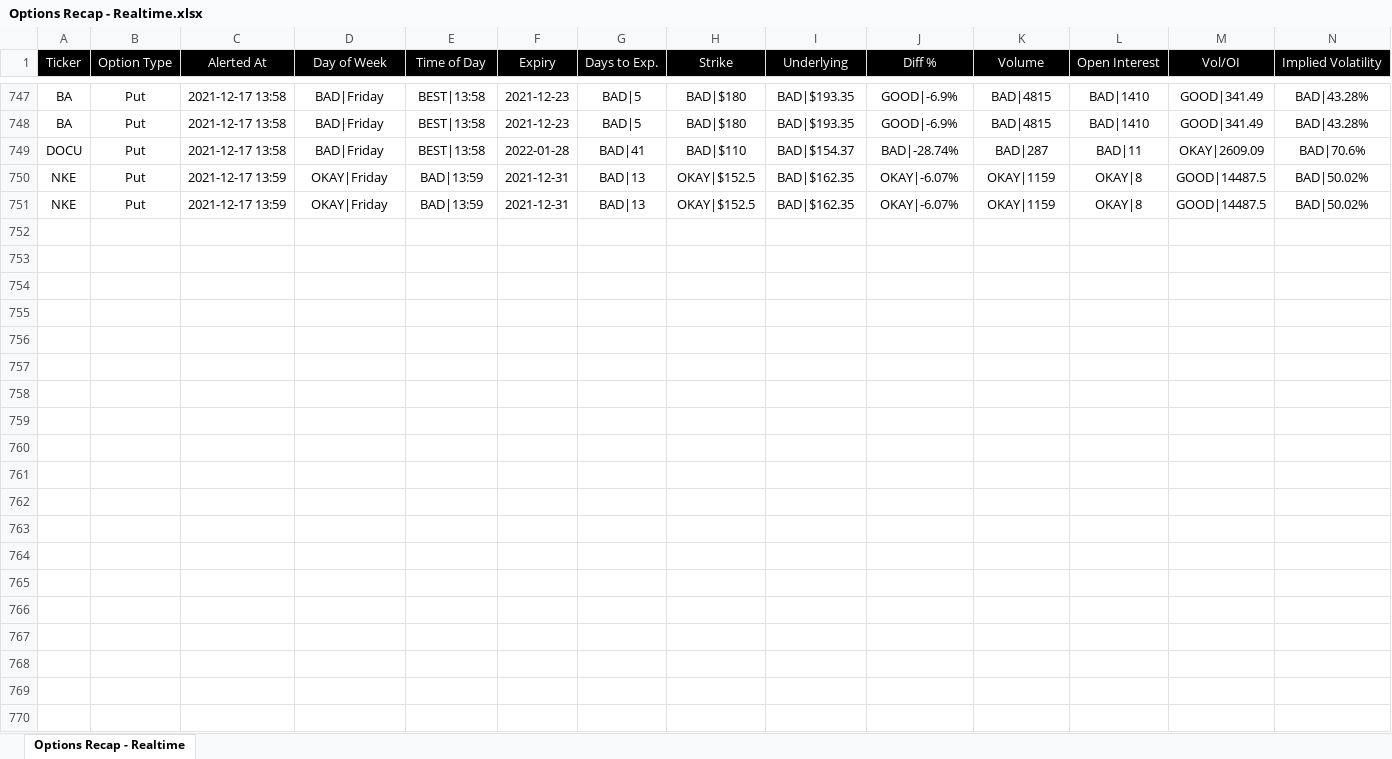
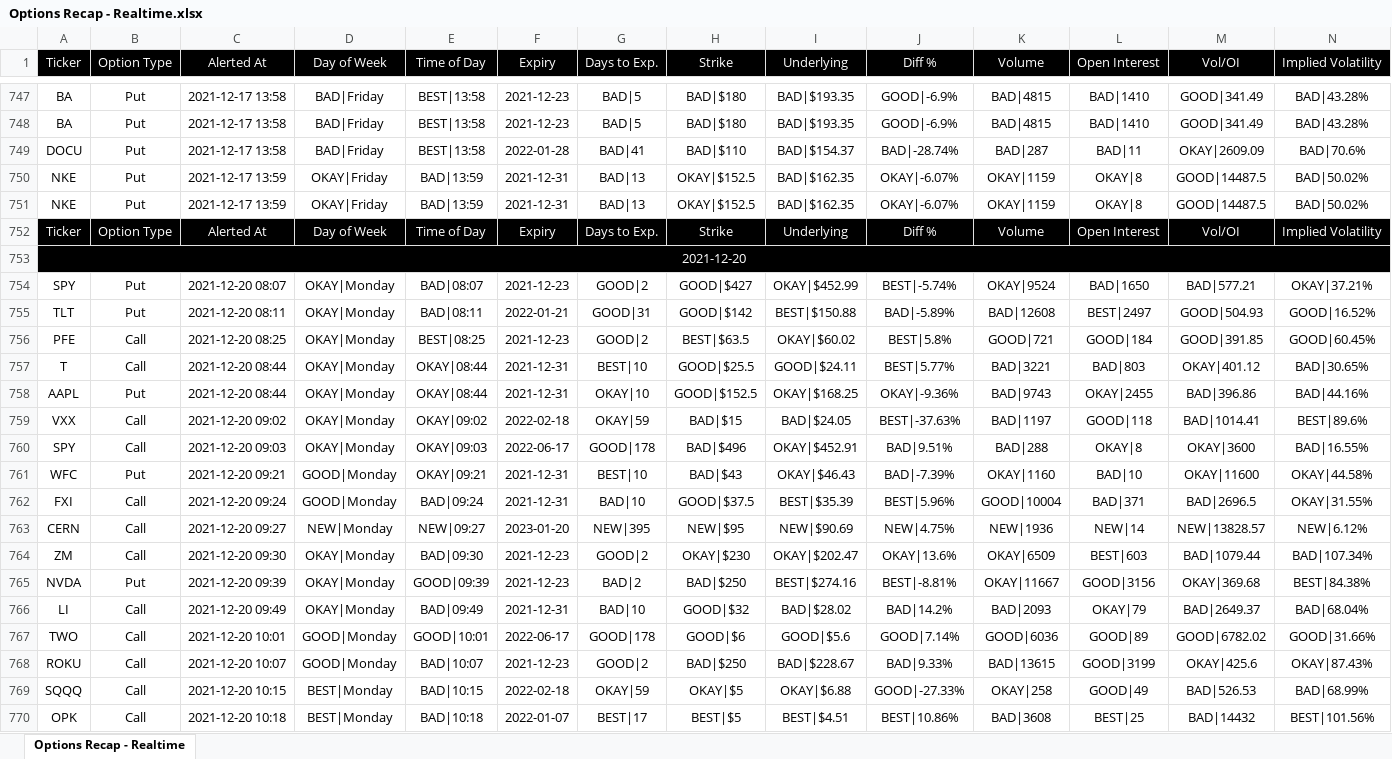
Before and after one commit to beavelar/cue, an Excel workbook: data/options-recap/realtime/excel/Options Recap - Realtime.xlsx, sheet Options Recap - Realtime, drawn as a sheet; only a part is shown, gaps mark what is left out; values as stored, in another font and other column widths than the file's, no borders; conditional formats not drawn; rows hold the shown columns only; the diff covers the shown part only; the diff names each change by its address in the sheet, - before the commit and + after, or states it on an @@ line.

Commit message:
Add more data

```diff
--- a/data/options-recap/realtime/excel/Options Recap - Realtime.xlsx (sheet Options Recap - Realtime)
+++ b/data/options-recap/realtime/excel/Options Recap - Realtime.xlsx (sheet Options Recap - Realtime)
+row 752: Ticker | Option Type | Alerted At | Day of Week | Time of Day | Expiry | Days to Exp. | Strike | Underlying | Diff % | Volume | Open Interest | Vol/OI | Implied Volatility
+row 753: 2021-12-20
+row 754: SPY | Put | 2021-12-20 08:07 | OKAY|Monday | BAD|08:07 | 2021-12-23 | GOOD|2 | GOOD|$427 | OKAY|$452.99 | BEST|-5.74% | OKAY|9524 | BAD|1650 | BAD|577.21 | OKAY|37.21%
+row 755: TLT | Put | 2021-12-20 08:11 | OKAY|Monday | BAD|08:11 | 2022-01-21 | GOOD|31 | GOOD|$142 | BEST|$150.88 | BAD|-5.89% | BAD|12608 | BEST|2497 | GOOD|504.93 | GOOD|16.52%
+row 756: PFE | Call | 2021-12-20 08:25 | OKAY|Monday | BEST|08:25 | 2021-12-23 | GOOD|2 | BEST|$63.5 | OKAY|$60.02 | BEST|5.8% | GOOD|721 | GOOD|184 | GOOD|391.85 | GOOD|60.45%
+row 757: T | Call | 2021-12-20 08:44 | OKAY|Monday | OKAY|08:44 | 2021-12-31 | BEST|10 | GOOD|$25.5 | GOOD|$24.11 | BEST|5.77% | BAD|3221 | BAD|803 | OKAY|401.12 | BAD|30.65%
+row 758: AAPL | Put | 2021-12-20 08:44 | OKAY|Monday | OKAY|08:44 | 2021-12-31 | OKAY|10 | GOOD|$152.5 | OKAY|$168.25 | OKAY|-9.36% | BAD|9743 | OKAY|2455 | BAD|396.86 | BAD|44.16%
+row 759: VXX | Call | 2021-12-20 09:02 | OKAY|Monday | OKAY|09:02 | 2022-02-18 | OKAY|59 | BAD|$15 | BAD|$24.05 | BEST|-37.63% | BAD|1197 | GOOD|118 | BAD|1014.41 | BEST|89.6%
+row 760: SPY | Call | 2021-12-20 09:03 | OKAY|Monday | OKAY|09:03 | 2022-06-17 | GOOD|178 | BAD|$496 | OKAY|$452.91 | BAD|9.51% | BAD|288 | OKAY|8 | OKAY|3600 | BAD|16.55%
+row 761: WFC | Put | 2021-12-20 09:21 | GOOD|Monday | OKAY|09:21 | 2021-12-31 | BEST|10 | BAD|$43 | OKAY|$46.43 | BAD|-7.39% | OKAY|1160 | BAD|10 | OKAY|11600 | OKAY|44.58%
+row 762: FXI | Call | 2021-12-20 09:24 | GOOD|Monday | BAD|09:24 | 2021-12-31 | BAD|10 | GOOD|$37.5 | BEST|$35.39 | BEST|5.96% | GOOD|10004 | BAD|371 | BAD|2696.5 | OKAY|31.55%
+row 763: CERN | Call | 2021-12-20 09:27 | NEW|Monday | NEW|09:27 | 2023-01-20 | NEW|395 | NEW|$95 | NEW|$90.69 | NEW|4.75% | NEW|1936 | NEW|14 | NEW|13828.57 | NEW|6.12%
+row 764: ZM | Call | 2021-12-20 09:30 | OKAY|Monday | BAD|09:30 | 2021-12-23 | GOOD|2 | OKAY|$230 | OKAY|$202.47 | OKAY|13.6% | OKAY|6509 | BEST|603 | BAD|1079.44 | BAD|107.34%
+row 765: NVDA | Put | 2021-12-20 09:39 | OKAY|Monday | GOOD|09:39 | 2021-12-23 | BAD|2 | BAD|$250 | BEST|$274.16 | BEST|-8.81% | OKAY|11667 | GOOD|3156 | OKAY|369.68 | BEST|84.38%
+row 766: LI | Call | 2021-12-20 09:49 | OKAY|Monday | BAD|09:49 | 2021-12-31 | BAD|10 | GOOD|$32 | BAD|$28.02 | BAD|14.2% | BAD|2093 | OKAY|79 | BAD|2649.37 | BAD|68.04%
+row 767: TWO | Call | 2021-12-20 10:01 | GOOD|Monday | GOOD|10:01 | 2022-06-17 | GOOD|178 | GOOD|$6 | GOOD|$5.6 | GOOD|7.14% | GOOD|6036 | GOOD|89 | GOOD|6782.02 | GOOD|31.66%
+row 768: ROKU | Call | 2021-12-20 10:07 | GOOD|Monday | BAD|10:07 | 2021-12-23 | GOOD|2 | BAD|$250 | BAD|$228.67 | BAD|9.33% | BAD|13615 | GOOD|3199 | OKAY|425.6 | OKAY|87.43%
+row 769: SQQQ | Call | 2021-12-20 10:15 | BEST|Monday | BAD|10:15 | 2022-02-18 | OKAY|59 | OKAY|$5 | OKAY|$6.88 | GOOD|-27.33% | OKAY|258 | GOOD|49 | BAD|526.53 | BAD|68.99%
+row 770: OPK | Call | 2021-12-20 10:18 | BEST|Monday | BAD|10:18 | 2022-01-07 | BEST|17 | BEST|$5 | BEST|$4.51 | BEST|10.86% | BAD|3608 | BEST|25 | BAD|14432 | BEST|101.56%
```
Also changed, not shown: 34 added rows elsewhere in this sheet, 3 other files.
